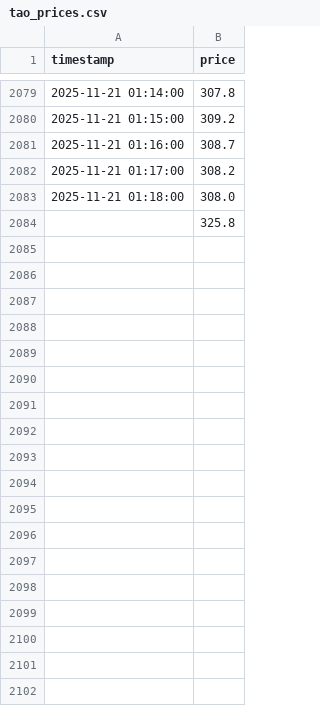
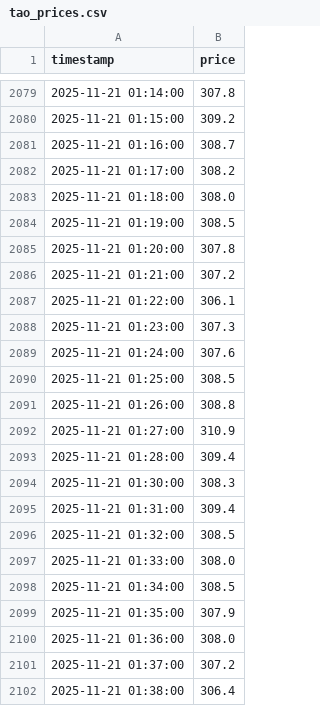
Before and after one commit to wizarddevpro/trading-bot, a CSV file: data/tao_prices.csv, drawn as a sheet; only a part is shown, gaps mark what is left out; removed rows and columns are numbered as before the commit, all else as after; the diff covers the shown part only; the diff names each change by its address in the sheet, - before the commit and + after, or states it on an @@ line.

```diff
--- a/data/tao_prices.csv
+++ b/data/tao_prices.csv
-row 2084:  | 325.8
+row 2084: 2025-11-21 01:19:00 | 308.5
+row 2085: 2025-11-21 01:20:00 | 307.8
+row 2086: 2025-11-21 01:21:00 | 307.2
+row 2087: 2025-11-21 01:22:00 | 306.1
+row 2088: 2025-11-21 01:23:00 | 307.3
+row 2089: 2025-11-21 01:24:00 | 307.6
+row 2090: 2025-11-21 01:25:00 | 308.5
+row 2091: 2025-11-21 01:26:00 | 308.8
+row 2092: 2025-11-21 01:27:00 | 310.9
+row 2093: 2025-11-21 01:28:00 | 309.4
+row 2094: 2025-11-21 01:30:00 | 308.3
+row 2095: 2025-11-21 01:31:00 | 309.4
+row 2096: 2025-11-21 01:32:00 | 308.5
+row 2097: 2025-11-21 01:33:00 | 308.0
+row 2098: 2025-11-21 01:34:00 | 308.5
+row 2099: 2025-11-21 01:35:00 | 307.9
+row 2100: 2025-11-21 01:36:00 | 308.0
+row 2101: 2025-11-21 01:37:00 | 307.2
+row 2102: 2025-11-21 01:38:00 | 306.4
```
Also changed, not shown: 50 added rows elsewhere in this file, data/tao_signals.csv, 6 other files.
